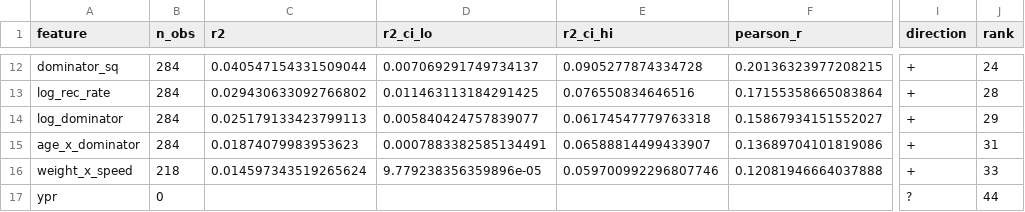
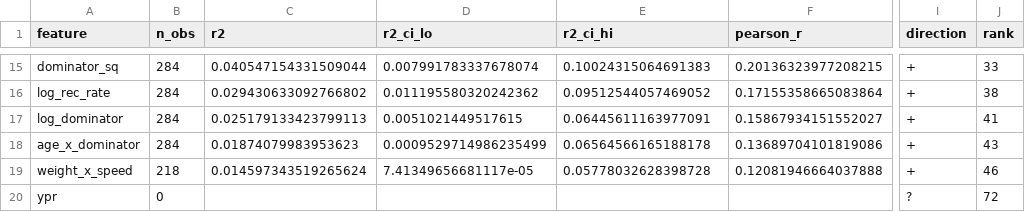
Before and after one commit to martinozimek/dynasty-prospect-model, a CSV file: output/analysis/feature_engineering_WR_2011_2022.csv, drawn as a sheet; only a part is shown, gaps mark what is left out; addresses are those after the commit; the diff covers the shown part only; the diff names each change by its address in the sheet, - before the commit and + after, or states it on an @@ line.

```diff
--- a/output/analysis/feature_engineering_WR_2011_2022.csv
+++ b/output/analysis/feature_engineering_WR_2011_2022.csv
-D15 (r2_ci_lo): 0.007069291749734137
+D15 (r2_ci_lo): 0.007991783337678074
-E15 (r2_ci_hi): 0.0905277874334728
+E15 (r2_ci_hi): 0.10024315064691383
-J15 (rank): 24
+J15 (rank): 33
-D16 (r2_ci_lo): 0.011463113184291425
+D16 (r2_ci_lo): 0.011195580320242362
-E16 (r2_ci_hi): 0.076550834646516
+E16 (r2_ci_hi): 0.09512544057469052
-J16 (rank): 28
+J16 (rank): 38
-D17 (r2_ci_lo): 0.005840424757839077
+D17 (r2_ci_lo): 0.0051021449517615
-E17 (r2_ci_hi): 0.06174547779763318
+E17 (r2_ci_hi): 0.06445611163977091
-J17 (rank): 29
+J17 (rank): 41
-D18 (r2_ci_lo): 0.0007883382585134491
+D18 (r2_ci_lo): 0.0009529714986235499
-E18 (r2_ci_hi): 0.06588814499433907
+E18 (r2_ci_hi): 0.06564566165188178
-J18 (rank): 31
+J18 (rank): 43
-D19 (r2_ci_lo): 9.779238356359896e-05
+D19 (r2_ci_lo): 7.41349656681117e-05
-E19 (r2_ci_hi): 0.059700992296807746
+E19 (r2_ci_hi): 0.05778032628398728
-J19 (rank): 33
+J19 (rank): 46
-J20 (rank): 44
+J20 (rank): 72
```
Also changed, not shown: 3 added rows and 29 edited cells elsewhere in this file, output/analysis/feature_engineering_RB_2011_2022.csv, output/analysis/feature_engineering_TE_2011_2022.csv, 6 other files.
